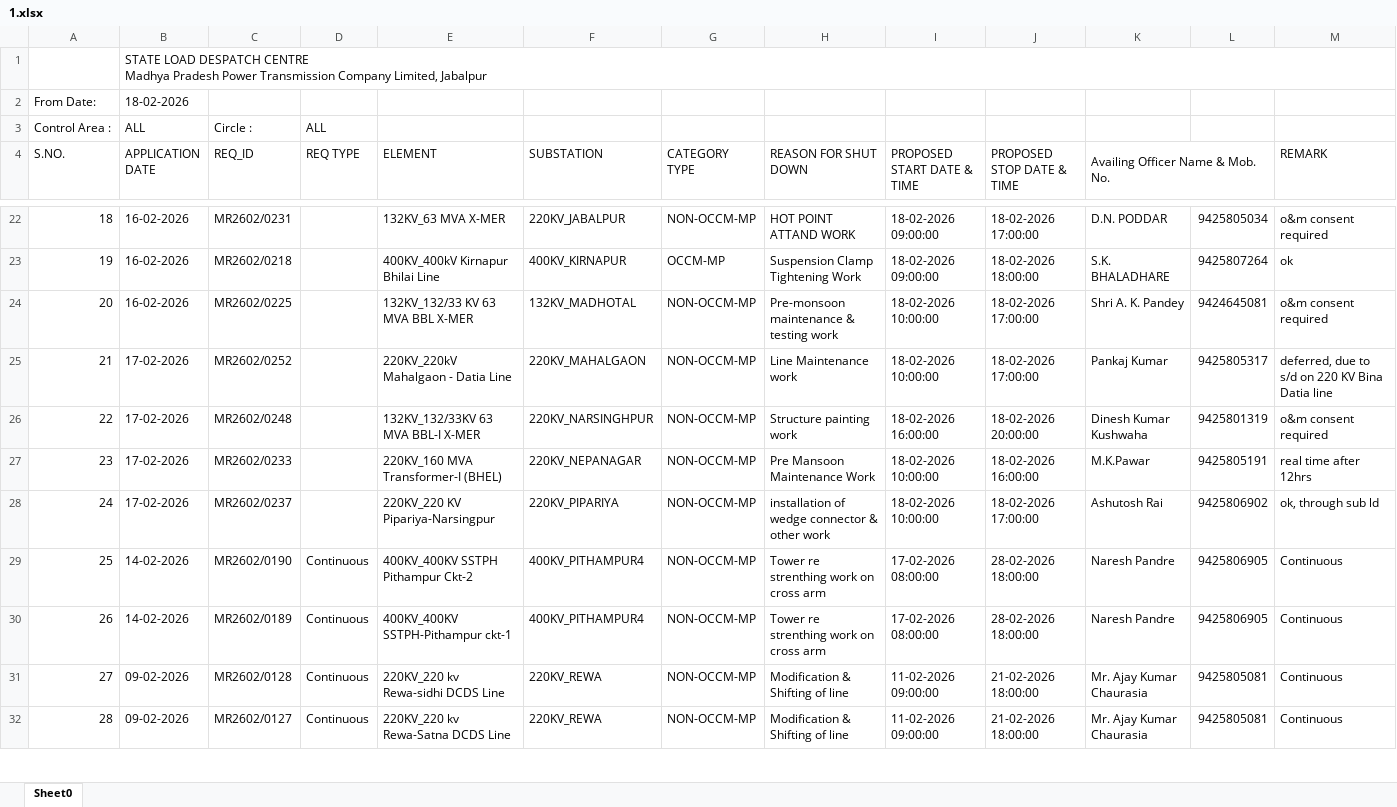
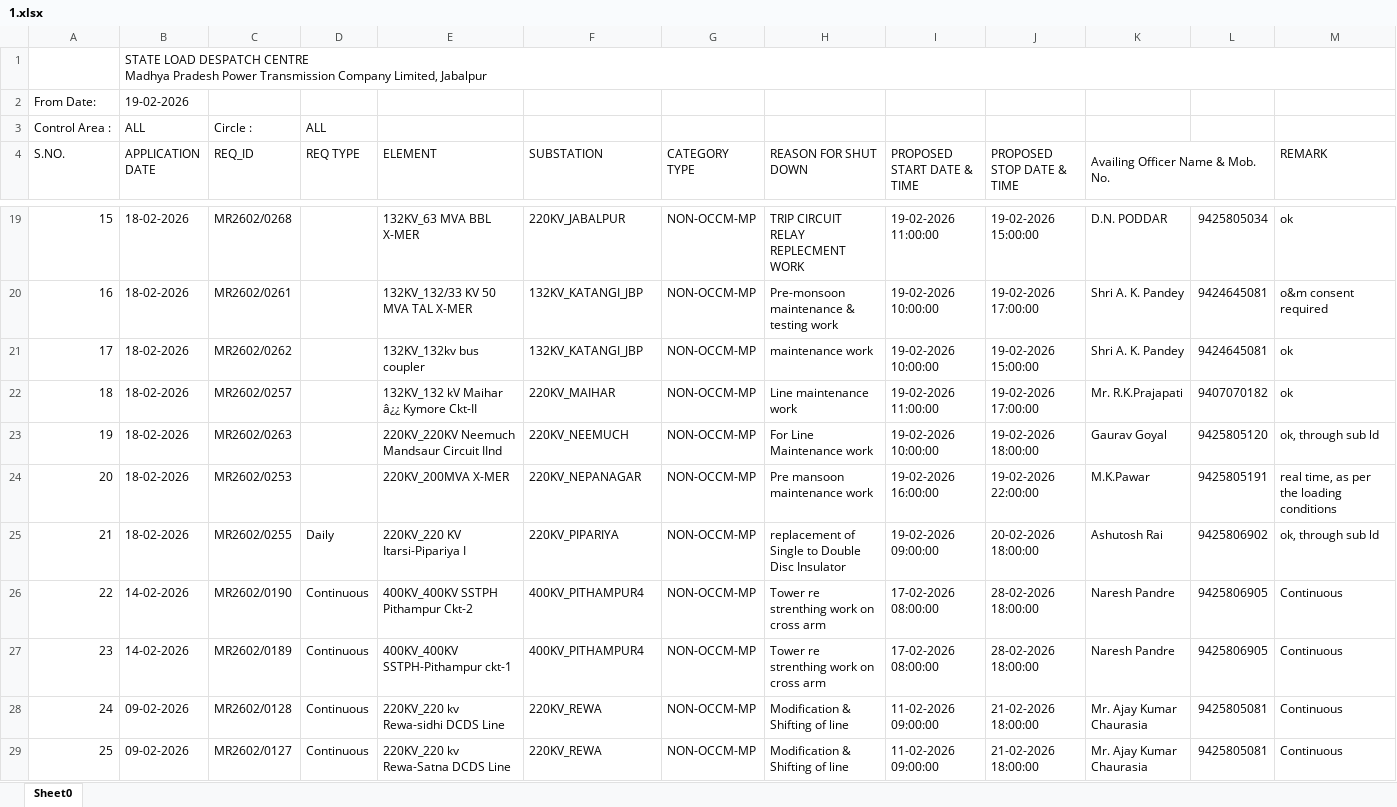
Before and after one commit to SLDCMP/shutdown, an Excel workbook: 1.xlsx, sheet Sheet0, drawn as a sheet; only a part is shown, gaps mark what is left out; values as stored, in another font and other column widths than the file's, no cell formats; charts and pictures not drawn; removed rows and columns are numbered as before the commit, all else as after; the diff covers the shown part only; the diff names each change by its address in the sheet, - before the commit and + after, or states it on an @@ line.

```diff
--- a/1.xlsx (sheet Sheet0)
+++ b/1.xlsx (sheet Sheet0)
-B2 (APPLICATION DATE): 18-02-2026
+B2 (APPLICATION DATE): 19-02-2026
@@ column A (S.NO.) renumbered between rows 9 and 39 @@
-B19 (APPLICATION DATE): 16-02-2026
+B19 (APPLICATION DATE): 18-02-2026
-C19 (REQ_ID): MR2602/0231
+C19 (REQ_ID): MR2602/0268
-E19 (ELEMENT): 132KV_63 MVA X-MER
+E19 (ELEMENT): 132KV_63 MVA BBL X-MER
-H19 (REASON FOR SHUT DOWN): HOT POINT ATTAND WORK
+H19 (REASON FOR SHUT DOWN): TRIP CIRCUIT RELAY REPLECMENT WORK
-I19 (PROPOSED START DATE & TIME): 18-02-2026 09:00:00
+I19 (PROPOSED START DATE & TIME): 19-02-2026 11:00:00
-J19 (PROPOSED STOP DATE & TIME): 18-02-2026 17:00:00
+J19 (PROPOSED STOP DATE & TIME): 19-02-2026 15:00:00
-M19 (REMARK): o&m consent required
+M19 (REMARK): ok
-row 23: 19 | 16-02-2026 | MR2602/0218 |  | 400KV_400kV Kirnapur Bhilai Line | 400KV_KIRNAPUR | OCCM-MP | Suspension Clamp Tightening Work | 18-02-2026 09:00:00 | 18-02-2026 18:00:00 | S.K. BHALADHARE | 9425807264 | ok
-B20 (APPLICATION DATE): 16-02-2026
+B20 (APPLICATION DATE): 18-02-2026
-C20 (REQ_ID): MR2602/0225
+C20 (REQ_ID): MR2602/0261
-E20 (ELEMENT): 132KV_132/33 KV 63 MVA BBL X-MER
+E20 (ELEMENT): 132KV_132/33 KV 50 MVA TAL X-MER
-F20 (SUBSTATION): 132KV_MADHOTAL
+F20 (SUBSTATION): 132KV_KATANGI_JBP
-I20 (PROPOSED START DATE & TIME): 18-02-2026 10:00:00
+I20 (PROPOSED START DATE & TIME): 19-02-2026 10:00:00
-J20 (PROPOSED STOP DATE & TIME): 18-02-2026 17:00:00
+J20 (PROPOSED STOP DATE & TIME): 19-02-2026 17:00:00
-row 25: 21 | 17-02-2026 | MR2602/0252 |  | 220KV_220kV Mahalgaon - Datia Line | 220KV_MAHALGAON | NON-OCCM-MP | Line Maintenance work | 18-02-2026 10:00:00 | 18-02-2026 17:00:00 | Pankaj Kumar | 9425805317 | deferred, due to s/d on 220 KV Bina Datia line
-row 26: 22 | 17-02-2026 | MR2602/0248 |  | 132KV_132/33KV 63 MVA BBL-I X-MER | 220KV_NARSINGHPUR | NON-OCCM-MP | Structure painting work | 18-02-2026 16:00:00 | 18-02-2026 20:00:00 | Dinesh Kumar Kushwaha | 9425801319 | o&m consent required
+row 21: 17 | 18-02-2026 | MR2602/0262 |  | 132KV_132kv bus coupler | 132KV_KATANGI_JBP | NON-OCCM-MP | maintenance work | 19-02-2026 10:00:00 | 19-02-2026 15:00:00 | Shri A. K. Pandey | 9424645081 | ok
+row 22: 18 | 18-02-2026 | MR2602/0257 |  | 132KV_132 kV Maihar â¿¿ Kymore Ckt-II | 220KV_MAIHAR | NON-OCCM-MP | Line maintenance work | 19-02-2026 11:00:00 | 19-02-2026 17:00:00 | Mr. R.K.Prajapati | 9407070182 | ok
+row 23: 19 | 18-02-2026 | MR2602/0263 |  | 220KV_220KV Neemuch Mandsaur Circuit IInd | 220KV_NEEMUCH | NON-OCCM-MP | For Line Maintenance work | 19-02-2026 10:00:00 | 19-02-2026 18:00:00 | Gaurav Goyal | 9425805120 | ok, through sub ld
-B24:B25 (APPLICATION DATE): 17-02-2026
+B24:B25 (APPLICATION DATE): 18-02-2026
-C24 (REQ_ID): MR2602/0233
+C24 (REQ_ID): MR2602/0253
-E24 (ELEMENT): 220KV_160 MVA Transformer-I (BHEL)
+E24 (ELEMENT): 220KV_200MVA X-MER
-H24 (REASON FOR SHUT DOWN): Pre Mansoon Maintenance Work
+H24 (REASON FOR SHUT DOWN): Pre mansoon maintenance work
-I24 (PROPOSED START DATE & TIME): 18-02-2026 10:00:00
+I24 (PROPOSED START DATE & TIME): 19-02-2026 16:00:00
-J24 (PROPOSED STOP DATE & TIME): 18-02-2026 16:00:00
+J24 (PROPOSED STOP DATE & TIME): 19-02-2026 22:00:00
-M24 (REMARK): real time after 12hrs
+M24 (REMARK): real time, as per the loading conditions
-C25 (REQ_ID): MR2602/0237
+C25 (REQ_ID): MR2602/0255
-D25 (REQ TYPE): (empty)
+D25 (REQ TYPE): Daily
-E25 (ELEMENT): 220KV_220 KV Pipariya-Narsingpur
+E25 (ELEMENT): 220KV_220 KV Itarsi-Pipariya I
-H25 (REASON FOR SHUT DOWN): installation of wedge connector & other work
+H25 (REASON FOR SHUT DOWN): replacement of Single to Double Disc Insulator
-I25 (PROPOSED START DATE & TIME): 18-02-2026 10:00:00
+I25 (PROPOSED START DATE & TIME): 19-02-2026 09:00:00
-J25 (PROPOSED STOP DATE & TIME): 18-02-2026 17:00:00
+J25 (PROPOSED STOP DATE & TIME): 20-02-2026 18:00:00
```
Also changed, not shown: 5 added rows, 14 removed rows and 51 edited cells elsewhere in this sheet, cell formats, charts or pictures.
